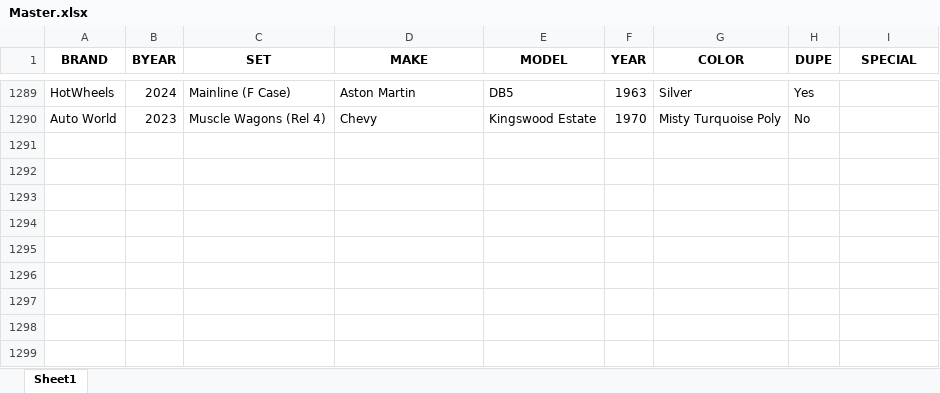
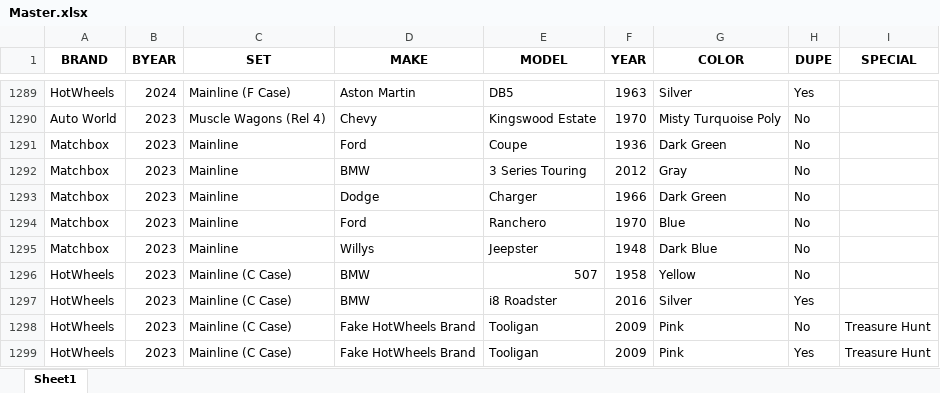
Before and after one commit to z-taylo10/diecast, an Excel workbook: server/Master.xlsx, sheet Sheet1, drawn as a sheet; only a part is shown, gaps mark what is left out; values as stored, in another font and other column widths than the file's, no borders; the diff names each change by its address in the sheet, - before the commit and + after, or states it on an @@ line.

Commit message:
fix dupe over-riden

```diff
--- a/server/Master.xlsx (sheet Sheet1)
+++ b/server/Master.xlsx (sheet Sheet1)
+row 1291: Matchbox | 2023 | Mainline | Ford | Coupe | 1936 | Dark Green | No
+row 1292: Matchbox | 2023 | Mainline | BMW | 3 Series Touring | 2012 | Gray | No
+row 1293: Matchbox | 2023 | Mainline | Dodge | Charger | 1966 | Dark Green | No
+row 1294: Matchbox | 2023 | Mainline | Ford | Ranchero | 1970 | Blue | No
+row 1295: Matchbox | 2023 | Mainline | Willys | Jeepster | 1948 | Dark Blue | No
+row 1296: HotWheels | 2023 | Mainline (C Case) | BMW | 507 | 1958 | Yellow | No
+row 1297: HotWheels | 2023 | Mainline (C Case) | BMW | i8 Roadster | 2016 | Silver | Yes
+row 1298: HotWheels | 2023 | Mainline (C Case) | Fake HotWheels Brand | Tooligan | 2009 | Pink | No | Treasure Hunt
+row 1299: HotWheels | 2023 | Mainline (C Case) | Fake HotWheels Brand | Tooligan | 2009 | Pink | Yes | Treasure Hunt
```
Also changed, not shown: 1 other file.
